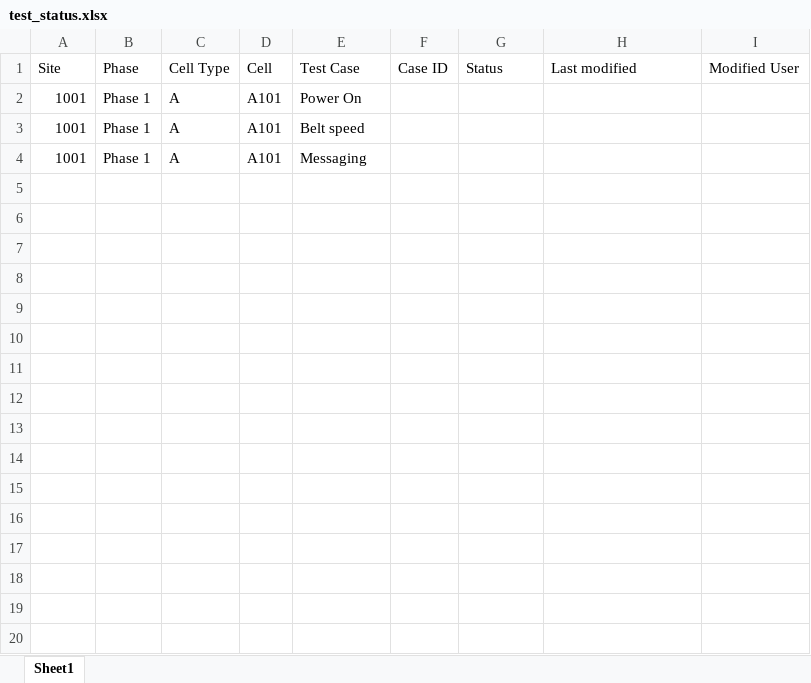
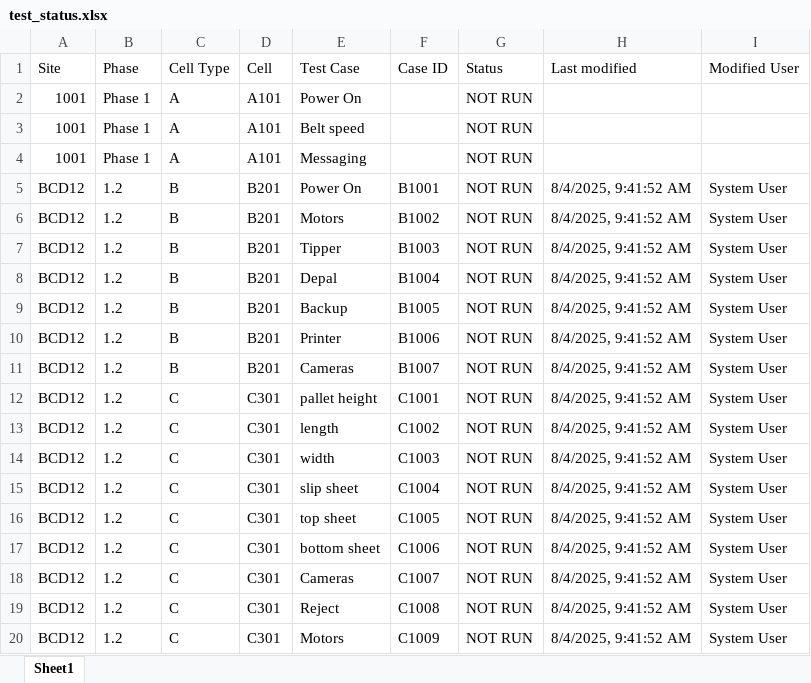
Before and after one commit to akhilreddy27/test-management-system, an Excel workbook: backend/data/test_status.xlsx, sheet Sheet1, drawn as a sheet; only a part is shown; values as stored, in another font and other column widths than the file's, no borders; the diff covers the shown part only; the diff names each change by its address in the sheet, - before the commit and + after, or states it on an @@ line.

Commit message:
Dashboard and site setup pages complete

```diff
--- a/backend/data/test_status.xlsx (sheet Sheet1)
+++ b/backend/data/test_status.xlsx (sheet Sheet1)
-G2:G4 (Status): (empty)
+G2:G4 (Status): NOT RUN
+row 5: BCD12 | 1.2 | B | B201 | Power On | B1001 | NOT RUN | 8/4/2025, 9:41:52 AM | System User
+row 6: BCD12 | 1.2 | B | B201 | Motors | B1002 | NOT RUN | 8/4/2025, 9:41:52 AM | System User
+row 7: BCD12 | 1.2 | B | B201 | Tipper | B1003 | NOT RUN | 8/4/2025, 9:41:52 AM | System User
+row 8: BCD12 | 1.2 | B | B201 | Depal | B1004 | NOT RUN | 8/4/2025, 9:41:52 AM | System User
+row 9: BCD12 | 1.2 | B | B201 | Backup | B1005 | NOT RUN | 8/4/2025, 9:41:52 AM | System User
+row 10: BCD12 | 1.2 | B | B201 | Printer | B1006 | NOT RUN | 8/4/2025, 9:41:52 AM | System User
+row 11: BCD12 | 1.2 | B | B201 | Cameras | B1007 | NOT RUN | 8/4/2025, 9:41:52 AM | System User
+row 12: BCD12 | 1.2 | C | C301 | pallet height | C1001 | NOT RUN | 8/4/2025, 9:41:52 AM | System User
+row 13: BCD12 | 1.2 | C | C301 | length | C1002 | NOT RUN | 8/4/2025, 9:41:52 AM | System User
+row 14: BCD12 | 1.2 | C | C301 | width | C1003 | NOT RUN | 8/4/2025, 9:41:52 AM | System User
+row 15: BCD12 | 1.2 | C | C301 | slip sheet | C1004 | NOT RUN | 8/4/2025, 9:41:52 AM | System User
+row 16: BCD12 | 1.2 | C | C301 | top sheet | C1005 | NOT RUN | 8/4/2025, 9:41:52 AM | System User
+row 17: BCD12 | 1.2 | C | C301 | bottom sheet | C1006 | NOT RUN | 8/4/2025, 9:41:52 AM | System User
+row 18: BCD12 | 1.2 | C | C301 | Cameras | C1007 | NOT RUN | 8/4/2025, 9:41:52 AM | System User
+row 19: BCD12 | 1.2 | C | C301 | Reject | C1008 | NOT RUN | 8/4/2025, 9:41:52 AM | System User
+row 20: BCD12 | 1.2 | C | C301 | Motors | C1009 | NOT RUN | 8/4/2025, 9:41:52 AM | System User
```
Also changed, not shown: 24 added rows elsewhere in this sheet, 9 other files.
